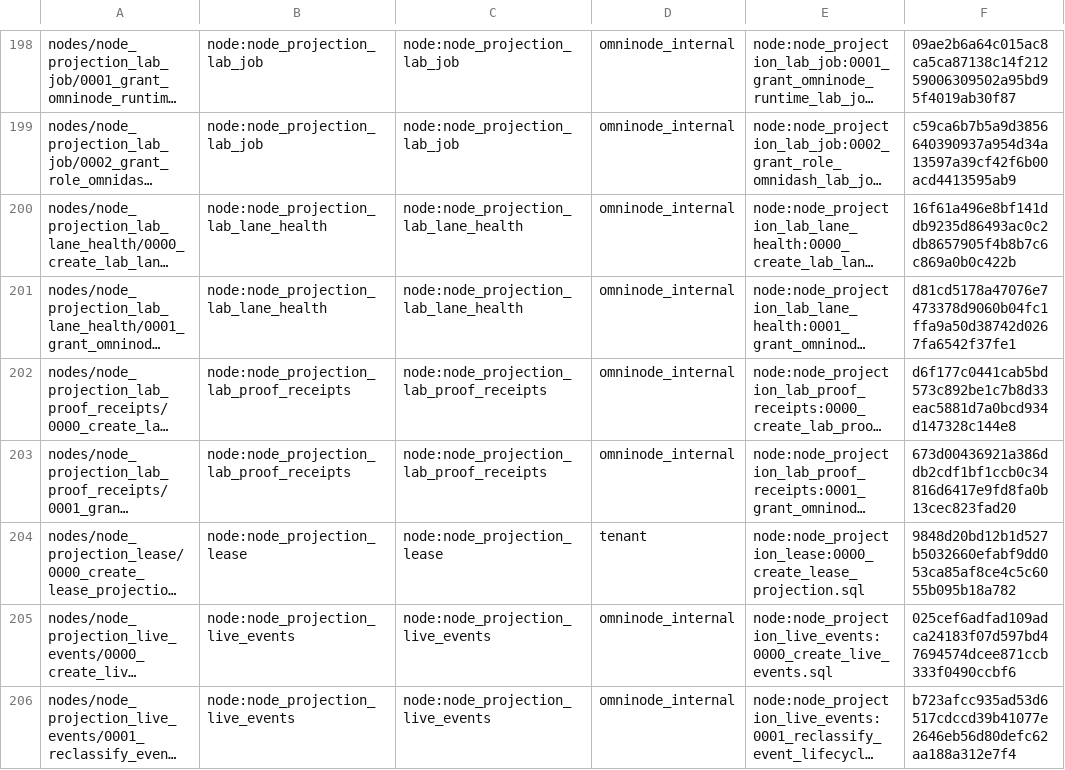
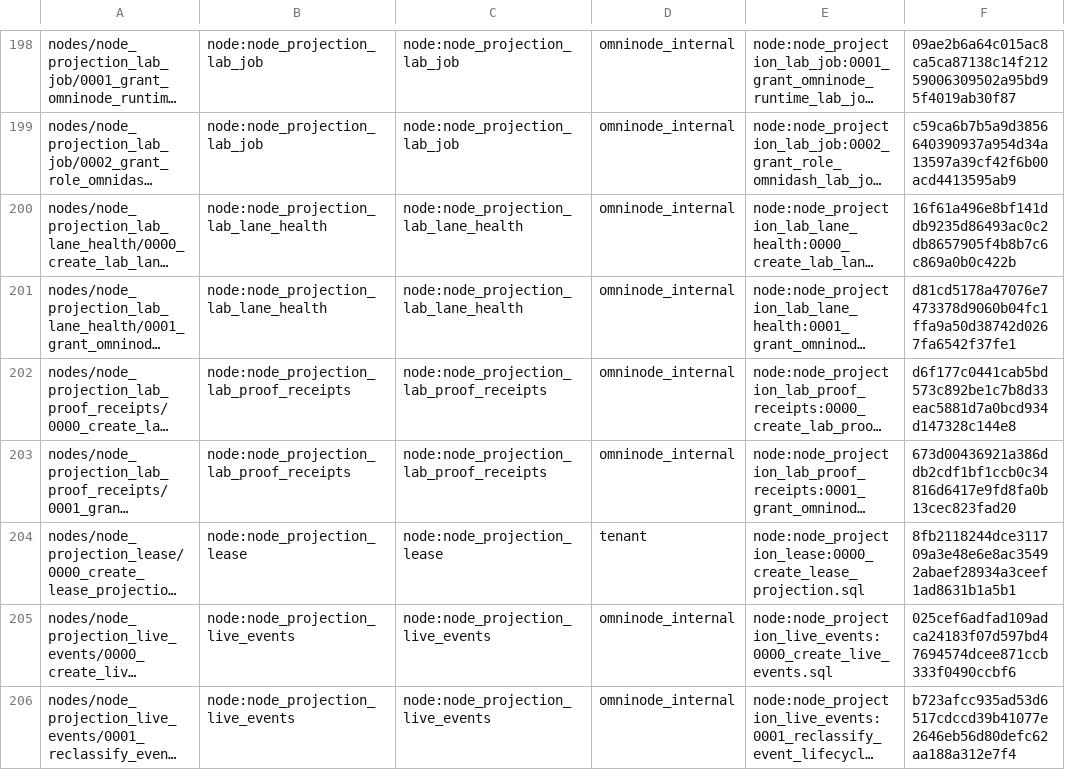
Before and after one commit to OmniNode-ai/omnibase_infra, a TSV file: docker/migrations/forward/_ledger/application-migrations.tsv, drawn as a sheet; only a part is shown, gaps mark what is left out; long unchanged cells end in …; the diff names each change by its address in the sheet, - before the commit and + after, or states it on an @@ line.

Commit message:
fix(OMN-21427): make lease projection migration targets explicit
The Application Database Domain Enforcement check rejects dynamic SQL in docker/migrations/forward/nodes/node_projection_lease/0000_create_lease_projection.sql. The dynamic NOT NULL reconciliation loop is replaced with seven explicit schema-qualified ALTER TABLE statements. PostgreSQL still refuses existing NULLs without replacing or deleting rows.

```diff
--- a/docker/migrations/forward/_ledger/application-migrations.tsv
+++ b/docker/migrations/forward/_ledger/application-migrations.tsv
-F204: 9848d20bd12b1d527b5032660efabf9dd053ca85af8ce4c5c6055b095b18a782
+F204: 8fb2118244dce311709a3e48e6e8ac35492abaef28934a3ceef1ad8631b1a5b1
```
Also changed, not shown: 3 other files.
